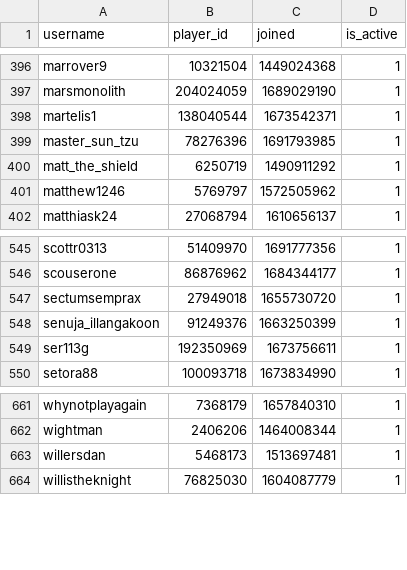
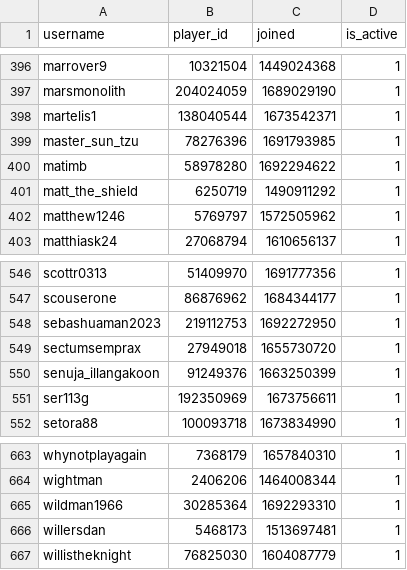
Before and after one commit to Sootopolis/chess-club-admin-system, a CSV file: csv_files/the-great-british-empire/members.csv, drawn as a sheet; only a part is shown, gaps mark what is left out; the diff names each change by its address in the sheet, - before the commit and + after, or states it on an @@ line.

Commit message:
updated record

```diff
--- a/csv_files/the-great-british-empire/members.csv
+++ b/csv_files/the-great-british-empire/members.csv
+row 400: matimb | 58978280 | 1692294622 | 1
+row 548: sebashuaman2023 | 219112753 | 1692272950 | 1
+row 665: wildman1966 | 30285364 | 1692293310 | 1
```
